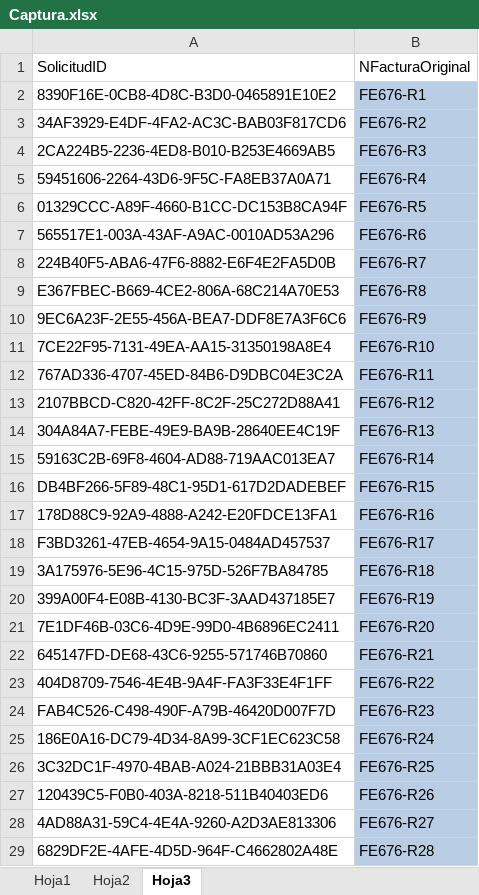
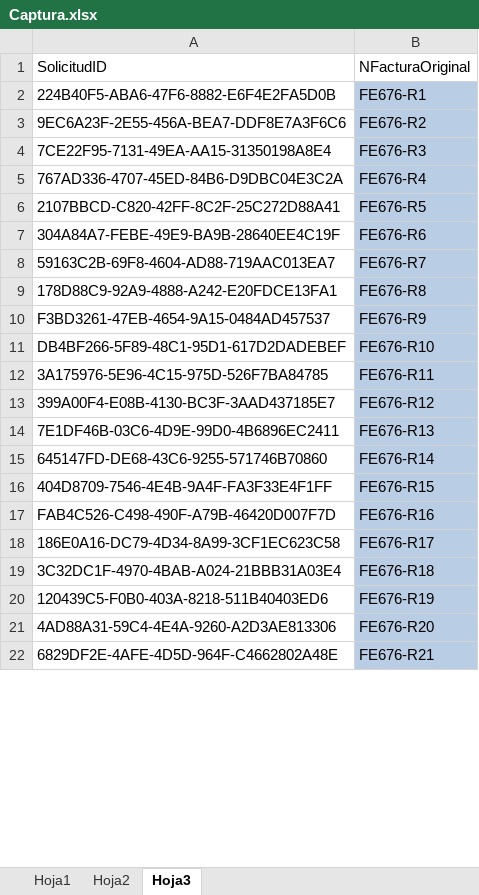
Before and after one commit to danigomez0424/SanitasIQDOC, an Excel workbook: Captura.xlsx, sheet Hoja3, drawn as a sheet; only a part is shown; values as stored, in another font and other column widths than the file's, no borders; removed rows and columns are numbered as before the commit, all else as after; the diff covers the shown part only; the diff names each change by its address in the sheet, - before the commit and + after, or states it on an @@ line.

Commit message:
Archivo Captura

```diff
--- a/Captura.xlsx (sheet Hoja3)
+++ b/Captura.xlsx (sheet Hoja3)
-row 2: 8390F16E-0CB8-4D8C-B3D0-0465891E10E2 | FE676-R1
-row 3: 34AF3929-E4DF-4FA2-AC3C-BAB03F817CD6 | FE676-R2
-row 4: 2CA224B5-2236-4ED8-B010-B253E4669AB5 | FE676-R3
-row 5: 59451606-2264-43D6-9F5C-FA8EB37A0A71 | FE676-R4
-row 6: 01329CCC-A89F-4660-B1CC-DC153B8CA94F | FE676-R5
-row 7: 565517E1-003A-43AF-A9AC-0010AD53A296 | FE676-R6
-B2: FE676-R7
+B2: FE676-R1
-row 9: E367FBEC-B669-4CE2-806A-68C214A70E53 | FE676-R8
-B3: FE676-R9
+B3: FE676-R2
-B4: FE676-R10
+B4: FE676-R3
-B5: FE676-R11
+B5: FE676-R4
-B6: FE676-R12
+B6: FE676-R5
-B7: FE676-R13
+B7: FE676-R6
-B8: FE676-R14
+B8: FE676-R7
-row 16: DB4BF266-5F89-48C1-95D1-617D2DADEBEF | FE676-R15
-B9: FE676-R16
+B9: FE676-R8
-B10: FE676-R17
+B10: FE676-R9
+row 11: DB4BF266-5F89-48C1-95D1-617D2DADEBEF | FE676-R10
-B12: FE676-R18
+B12: FE676-R11
-B13: FE676-R19
+B13: FE676-R12
-B14: FE676-R20
+B14: FE676-R13
-B15: FE676-R21
+B15: FE676-R14
-B16: FE676-R22
+B16: FE676-R15
-B17: FE676-R23
+B17: FE676-R16
-B18: FE676-R24
+B18: FE676-R17
-B19: FE676-R25
+B19: FE676-R18
-B20: FE676-R26
+B20: FE676-R19
-B21: FE676-R27
+B21: FE676-R20
-B22: FE676-R28
+B22: FE676-R21
```
Also changed, not shown: 258 added rows, 258 removed rows and 719 edited cells elsewhere in this sheet.
